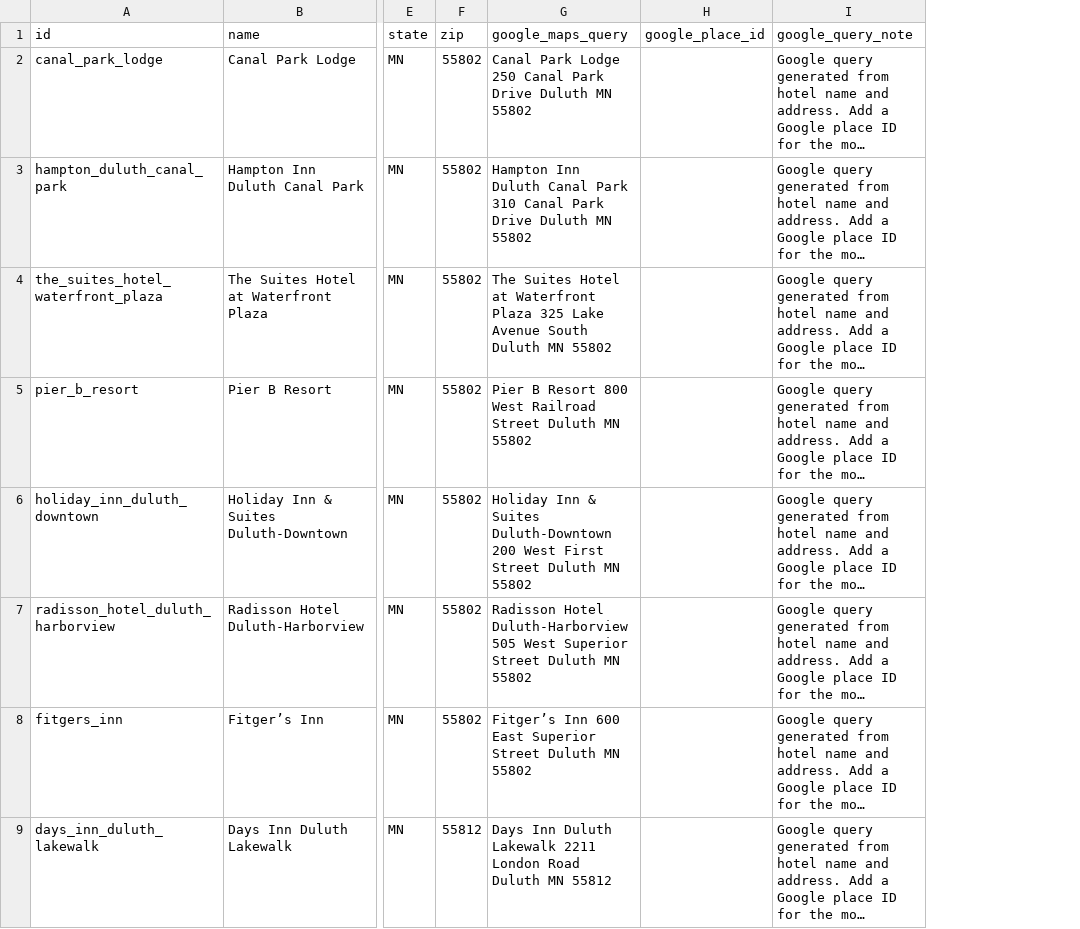
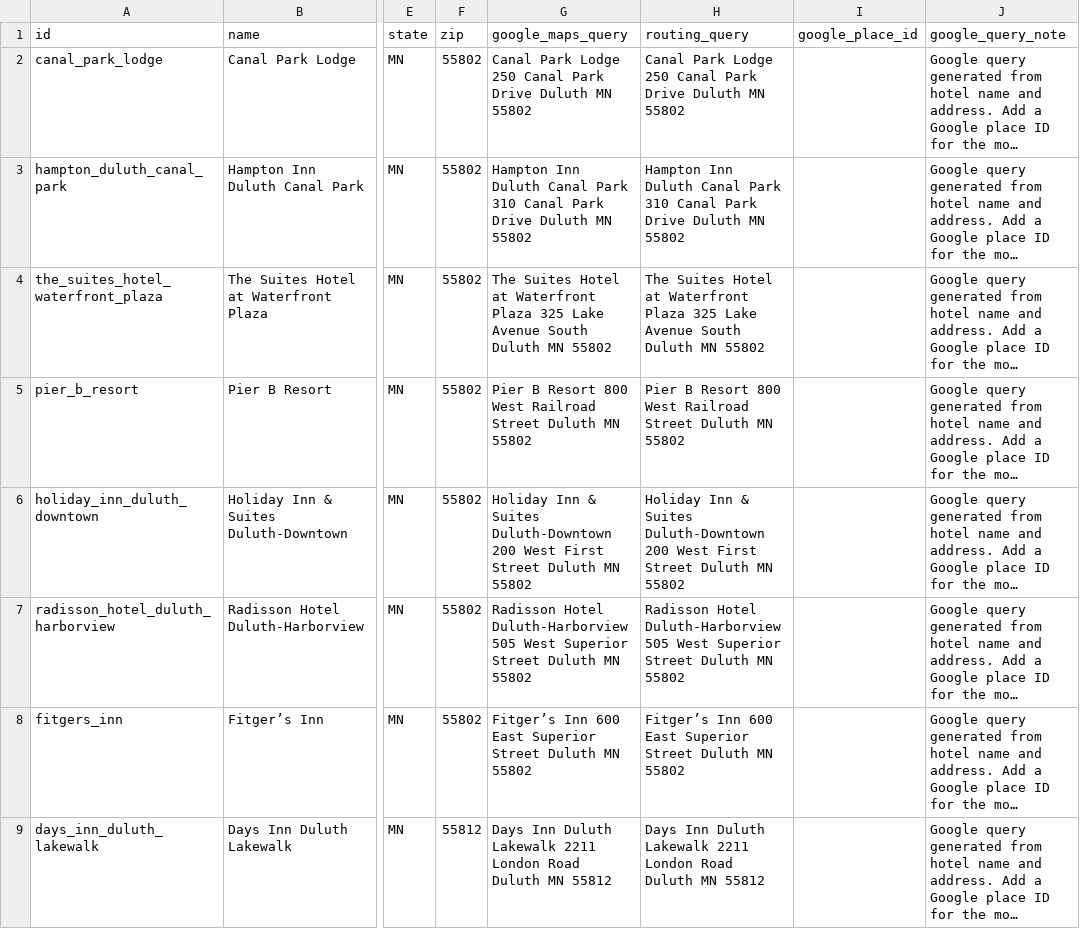
Before and after one commit to tliones/gmas_marathon2, a CSV file: data/hotels.csv, drawn as a sheet; only a part is shown, gaps mark what is left out; long unchanged cells end in …; the diff names each change by its address in the sheet, - before the commit and + after, or states it on an @@ line.

```diff
--- a/data/hotels.csv
+++ b/data/hotels.csv
+column H (routing_query), rows 2-9: Canal Park Lodge 250 Canal Park Drive Duluth MN 55802 | Hampton Inn Duluth Canal Park 310 Canal Park Drive Duluth MN 55802 | The Suites Hotel at Waterfront Plaza 325 Lake Avenue South Duluth MN 55802 | Pier B Resort 800 West Railroad Street Duluth MN 55802 | Holiday Inn & Suites Duluth-Downtown 200 West First Street Duluth MN 55802 | Radisson Hotel Duluth-Harborview 505 West Superior Street Duluth MN 55802 | Fitger’s Inn 600 East Superior Street Duluth MN 55802 | Days Inn Duluth Lakewalk 2211 London Road Duluth MN 55812
```
Also changed, not shown: data/pickup_locations.csv, 4 other files.
